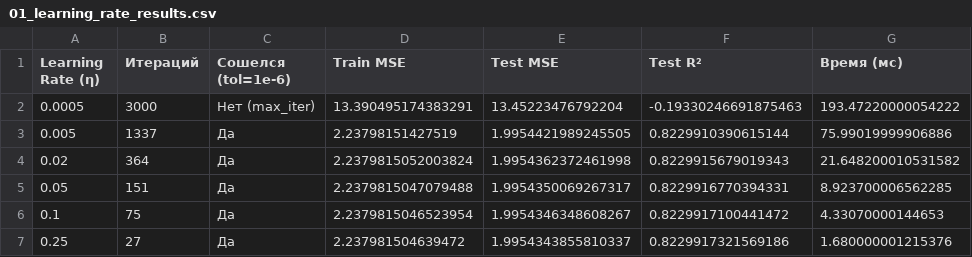
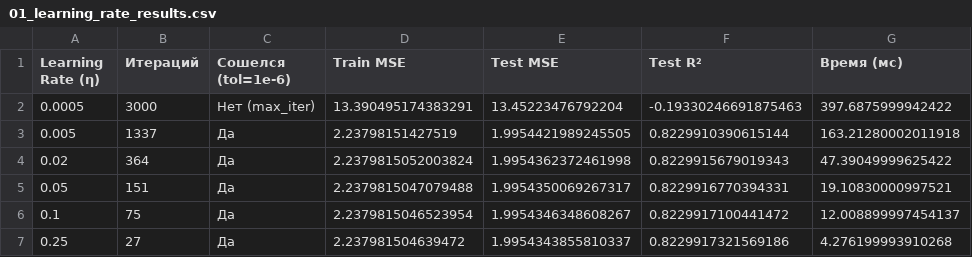
Before and after one commit to Lexya06/MMO, a CSV file: ЛР/ЛР3/Решение/results/01_learning_rate_results.csv, drawn as a sheet.

```diff
--- a/ЛР/ЛР3/Решение/results/01_learning_rate_results.csv
+++ b/ЛР/ЛР3/Решение/results/01_learning_rate_results.csv
@@ -1,7 +1,7 @@
 Learning Rate (η),Итераций,Сошелся (tol=1e-6),Train MSE,Test MSE,Test R²,Время (мс)
-0.0005,3000,Нет (max_iter),13.390495174383291,13.45223476792204,-0.19330246691875463,193.47220000054222
-0.005,1337,Да,2.23798151427519,1.9954421989245505,0.8229910390615144,75.99019999906886
-0.02,364,Да,2.2379815052003824,1.9954362372461998,0.8229915679019343,21.648200010531582
-0.05,151,Да,2.2379815047079488,1.9954350069267317,0.8229916770394331,8.923700006562285
-0.1,75,Да,2.2379815046523954,1.9954346348608267,0.8229917100441472,4.33070000144653
-0.25,27,Да,2.237981504639472,1.9954343855810337,0.8229917321569186,1.680000001215376
+0.0005,3000,Нет (max_iter),13.390495174383291,13.45223476792204,-0.19330246691875463,397.6875999942422
+0.005,1337,Да,2.23798151427519,1.9954421989245505,0.8229910390615144,163.21280002011918
+0.02,364,Да,2.2379815052003824,1.9954362372461998,0.8229915679019343,47.39049999625422
+0.05,151,Да,2.2379815047079488,1.9954350069267317,0.8229916770394331,19.10830000997521
+0.1,75,Да,2.2379815046523954,1.9954346348608267,0.8229917100441472,12.008899997454137
+0.25,27,Да,2.237981504639472,1.9954343855810337,0.8229917321569186,4.276199993910268
```
Also changed, not shown: ЛР/ЛР3/results/01_learning_rate_results.csv, ЛР/ЛР3/results/02_gd_vs_sgd_results.csv, 5 other files.
